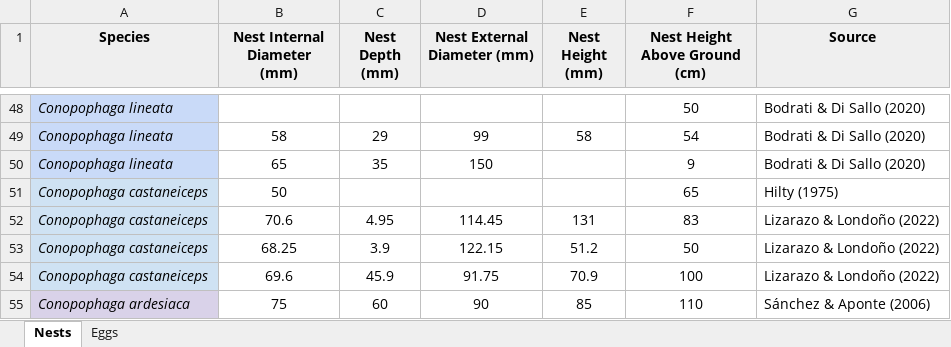
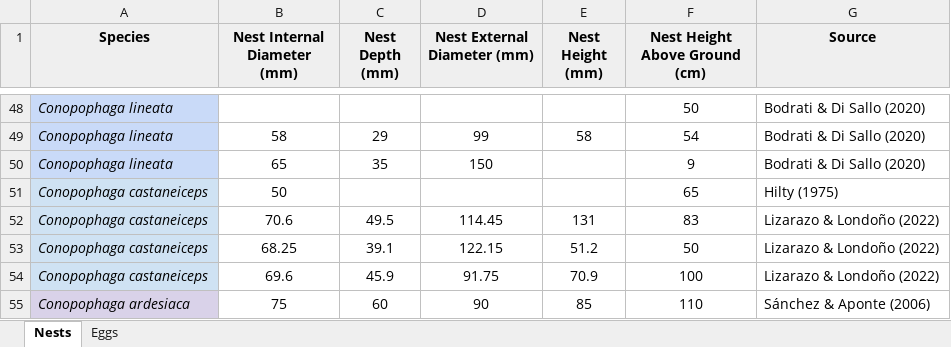
Before and after one commit to OdilonVieira/conopophagidaeNesting, an Excel workbook: nesting_conopophagidae.xlsx, sheet Nests, drawn as a sheet; only a part is shown, gaps mark what is left out; values as stored, in another font and other column widths than the file's, no borders; charts and pictures not drawn; the diff names each change by its address in the sheet, - before the commit and + after, or states it on an @@ line.

```diff
--- a/nesting_conopophagidae.xlsx (sheet Nests)
+++ b/nesting_conopophagidae.xlsx (sheet Nests)
-C52 (Nest Depth (mm)): 4.95
+C52 (Nest Depth (mm)): 49.5
-C53 (Nest Depth (mm)): 3.9
+C53 (Nest Depth (mm)): 39.1
```
Also changed, not shown: 2 other files.
